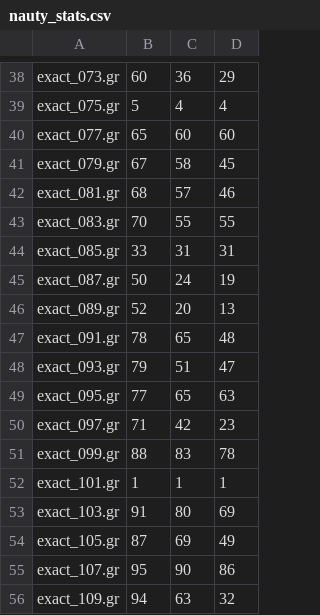
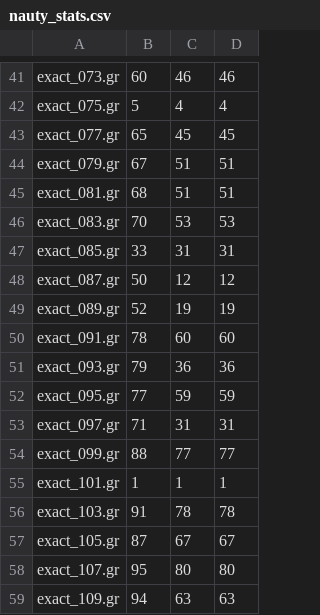
Before and after one commit to mjdv/tdULL, a CSV file: src/nauty_stats.csv, drawn as a sheet; only a part is shown, gaps mark what is left out; addresses are those after the commit; the diff covers the shown part only; the diff names each change by its address in the sheet, - before the commit and + after, or states it on an @@ line.

```diff
--- a/src/nauty_stats.csv
+++ b/src/nauty_stats.csv
-C41: 36
+C41: 46
-D41: 29
+D41: 46
-C43: 60
+C43: 45
-D43: 60
+D43: 45
-C44: 58
+C44: 51
-D44: 45
+D44: 51
-C45: 57
+C45: 51
-D45: 46
+D45: 51
-C46: 55
+C46: 53
-D46: 55
+D46: 53
-C48: 24
+C48: 12
-D48: 19
+D48: 12
-C49: 20
+C49: 19
-D49: 13
+D49: 19
-C50: 65
+C50: 60
-D50: 48
+D50: 60
-C51: 51
+C51: 36
-D51: 47
+D51: 36
-C52: 65
+C52: 59
-D52: 63
+D52: 59
-C53: 42
+C53: 31
-D53: 23
+D53: 31
-C54: 83
+C54: 77
-D54: 78
+D54: 77
-C56: 80
+C56: 78
-D56: 69
+D56: 78
-C57: 69
+C57: 67
-D57: 49
+D57: 67
-C58: 90
+C58: 80
-D58: 86
+D58: 80
-D59: 32
+D59: 63
```
Also changed, not shown: 4 added rows, 1 removed row and 126 edited cells elsewhere in this file, 3 other files.
